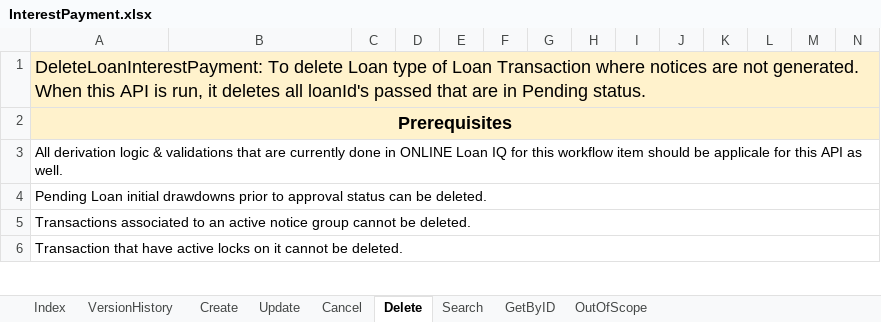
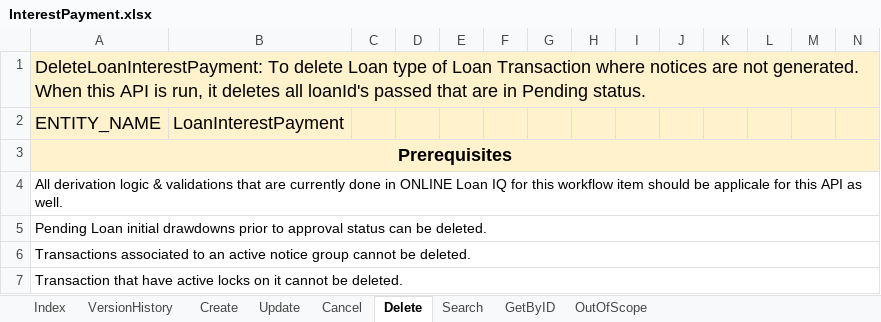
Before and after one commit to amitesh007/remote_agent, an Excel workbook: IntegrationAPITool/artifacts/requirement_doc/InterestPayment.xlsx, sheet Delete, drawn as a sheet; only a part is shown; values as stored, in another font and other column widths than the file's, no borders; the diff names each change by its address in the sheet, - before the commit and + after, or states it on an @@ line.

```diff
--- a/IntegrationAPITool/artifacts/requirement_doc/InterestPayment.xlsx (sheet Delete)
+++ b/IntegrationAPITool/artifacts/requirement_doc/InterestPayment.xlsx (sheet Delete)
+row 2: ENTITY_NAME | LoanInterestPayment
```
Also changed, not shown: sheet GetByID, sheet Update, sheet Create, IntegrationAPITool/artifacts/requirement_doc/LoanInitialDrawndown.xlsx, IntegrationAPITool/artifacts/requirement_doc/PrincipalPayment.xlsx.
